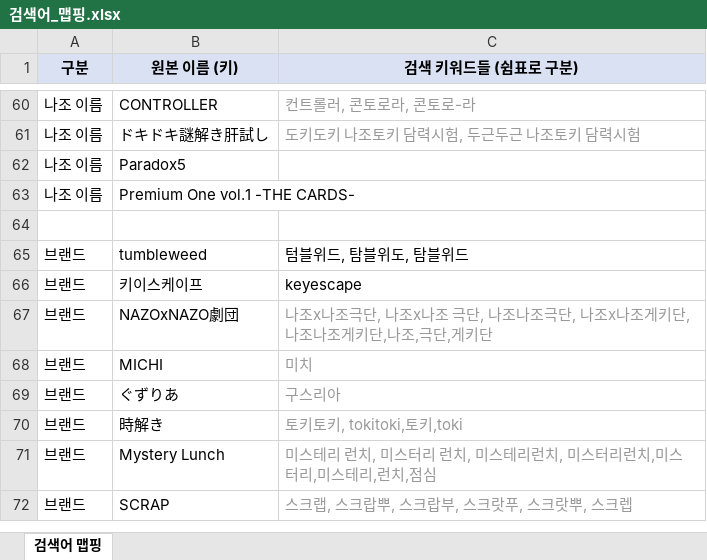
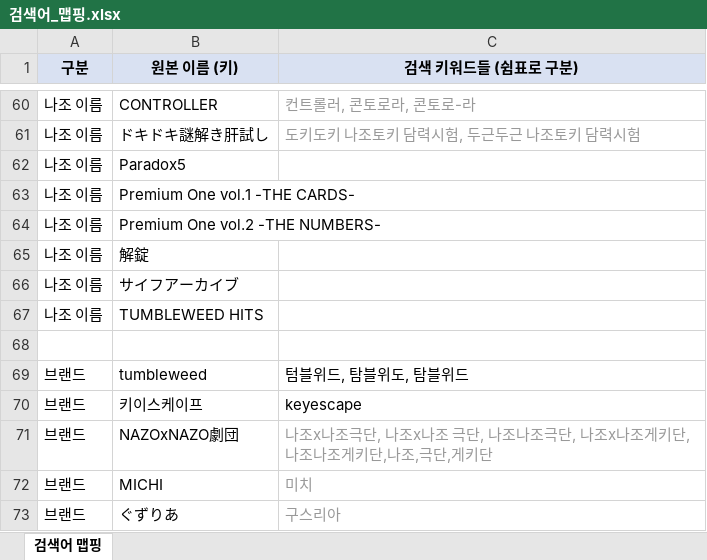
Before and after one commit to delve6127/Nazoblog, an Excel workbook: 검색어_맵핑.xlsx, sheet 검색어 맵핑, drawn as a sheet; only a part is shown, gaps mark what is left out; the shorter side is filled out with more unchanged rows; values as stored, in another font and other column widths than the file's, no borders; the diff names each change by its address in the sheet, - before the commit and + after, or states it on an @@ line.

```diff
--- a/검색어_맵핑.xlsx (sheet 검색어 맵핑)
+++ b/검색어_맵핑.xlsx (sheet 검색어 맵핑)
+row 64: 나조 이름 | Premium One vol.2 -THE NUMBERS-
+row 65: 나조 이름 | 解錠
+row 66: 나조 이름 | サイフアーカイブ
+row 67: 나조 이름 | TUMBLEWEED HITS
```
